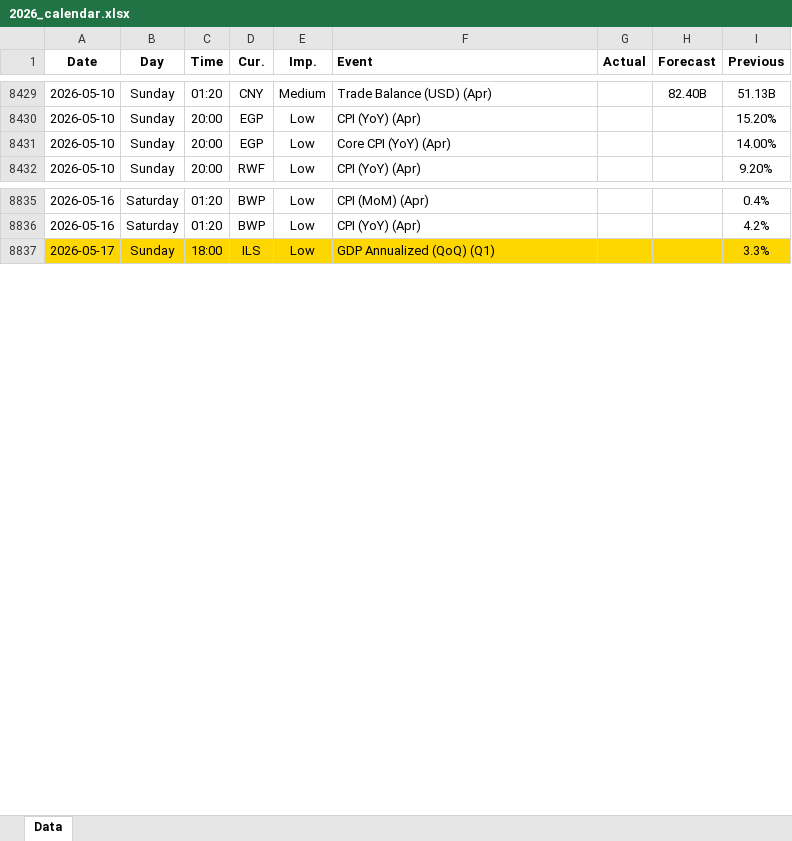
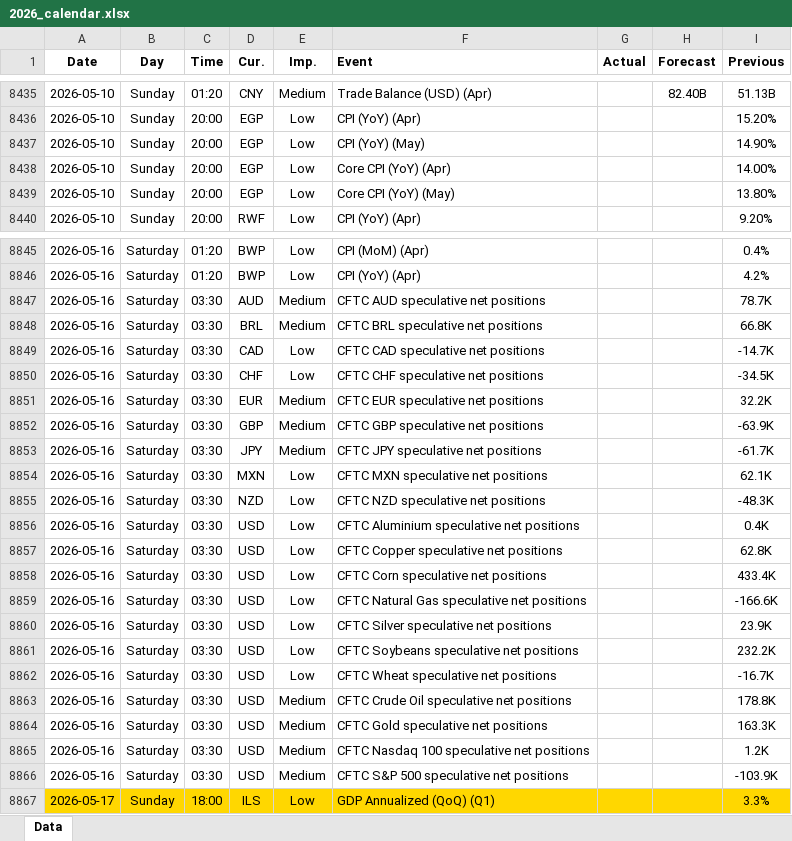
Before and after one commit to yiyousiow000814/XAUUSD-Calendar-Agent, an Excel workbook: data/Economic_Calendar/2026/2026_calendar.xlsx, sheet Data, drawn as a sheet; only a part is shown, gaps mark what is left out; values as stored, in another font and other column widths than the file's, no borders; the diff covers the shown part only; the diff names each change by its address in the sheet, - before the commit and + after, or states it on an @@ line.

```diff
--- a/data/Economic_Calendar/2026/2026_calendar.xlsx (sheet Data)
+++ b/data/Economic_Calendar/2026/2026_calendar.xlsx (sheet Data)
+row 8437: 2026-05-10 | Sunday | 20:00 | EGP | Low | CPI (YoY) (May) |  |  | 14.90%
+row 8439: 2026-05-10 | Sunday | 20:00 | EGP | Low | Core CPI (YoY) (May) |  |  | 13.80%
+row 8847: 2026-05-16 | Saturday | 03:30 | AUD | Medium | CFTC AUD speculative net positions |  |  | 78.7K
+row 8848: 2026-05-16 | Saturday | 03:30 | BRL | Medium | CFTC BRL speculative net positions |  |  | 66.8K
+row 8849: 2026-05-16 | Saturday | 03:30 | CAD | Low | CFTC CAD speculative net positions |  |  | -14.7K
+row 8850: 2026-05-16 | Saturday | 03:30 | CHF | Low | CFTC CHF speculative net positions |  |  | -34.5K
+row 8851: 2026-05-16 | Saturday | 03:30 | EUR | Medium | CFTC EUR speculative net positions |  |  | 32.2K
+row 8852: 2026-05-16 | Saturday | 03:30 | GBP | Medium | CFTC GBP speculative net positions |  |  | -63.9K
+row 8853: 2026-05-16 | Saturday | 03:30 | JPY | Medium | CFTC JPY speculative net positions |  |  | -61.7K
+row 8854: 2026-05-16 | Saturday | 03:30 | MXN | Low | CFTC MXN speculative net positions |  |  | 62.1K
+row 8855: 2026-05-16 | Saturday | 03:30 | NZD | Low | CFTC NZD speculative net positions |  |  | -48.3K
+row 8856: 2026-05-16 | Saturday | 03:30 | USD | Low | CFTC Aluminium speculative net positions |  |  | 0.4K
+row 8857: 2026-05-16 | Saturday | 03:30 | USD | Low | CFTC Copper speculative net positions |  |  | 62.8K
+row 8858: 2026-05-16 | Saturday | 03:30 | USD | Low | CFTC Corn speculative net positions |  |  | 433.4K
+row 8859: 2026-05-16 | Saturday | 03:30 | USD | Low | CFTC Natural Gas speculative net positions |  |  | -166.6K
+row 8860: 2026-05-16 | Saturday | 03:30 | USD | Low | CFTC Silver speculative net positions |  |  | 23.9K
+row 8861: 2026-05-16 | Saturday | 03:30 | USD | Low | CFTC Soybeans speculative net positions |  |  | 232.2K
+row 8862: 2026-05-16 | Saturday | 03:30 | USD | Low | CFTC Wheat speculative net positions |  |  | -16.7K
+row 8863: 2026-05-16 | Saturday | 03:30 | USD | Medium | CFTC Crude Oil speculative net positions |  |  | 178.8K
+row 8864: 2026-05-16 | Saturday | 03:30 | USD | Medium | CFTC Gold speculative net positions |  |  | 163.3K
+row 8865: 2026-05-16 | Saturday | 03:30 | USD | Medium | CFTC Nasdaq 100 speculative net positions |  |  | 1.2K
+row 8866: 2026-05-16 | Saturday | 03:30 | USD | Medium | CFTC S&P 500 speculative net positions |  |  | -103.9K
```
Also changed, not shown: 51 added rows and 53 edited cells elsewhere in this sheet, 2 other files.
